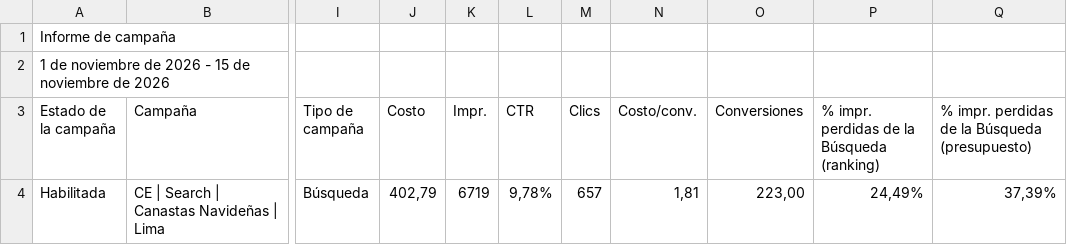
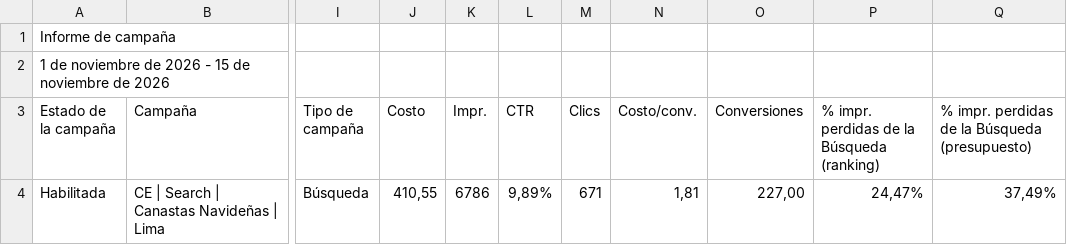
Before and after one commit to jorgeluis666/Hers, a CSV file: data/csv-backups/drive/Hers noviembre 2026.csv, drawn as a sheet; only a part is shown, gaps mark what is left out; the diff names each change by its address in the sheet, - before the commit and + after, or states it on an @@ line.

```diff
--- a/data/csv-backups/drive/Hers noviembre 2026.csv
+++ b/data/csv-backups/drive/Hers noviembre 2026.csv
-J4 (Costo): 402,79
+J4 (Costo): 410,55
-K4 (Impr.): 6719
+K4 (Impr.): 6786
-L4 (CTR): 9,78%
+L4 (CTR): 9,89%
-M4 (Clics): 657
+M4 (Clics): 671
-O4 (Conversiones): 223,00
+O4 (Conversiones): 227,00
-P4: 24,49%
+P4: 24,47%
-Q4: 37,39%
+Q4: 37,49%
```
Also changed, not shown: data/csv-backups/keywords/Hers KW noviembre 2026.csv, 6 other files.
